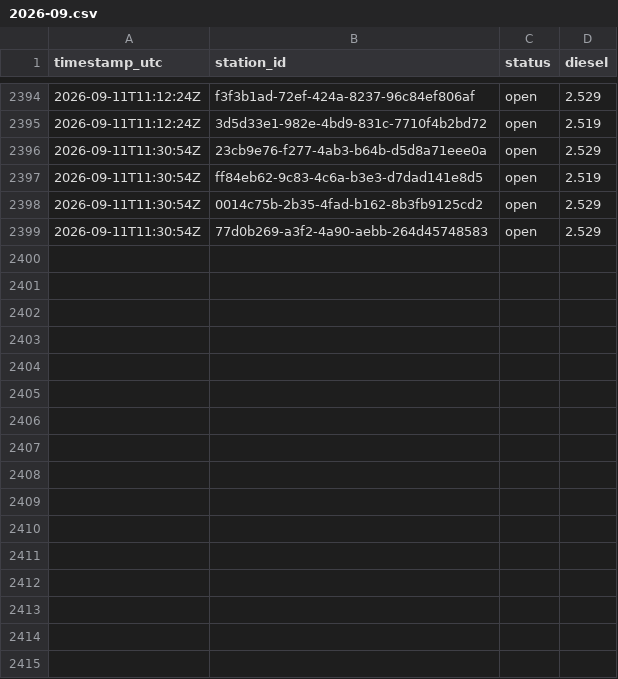
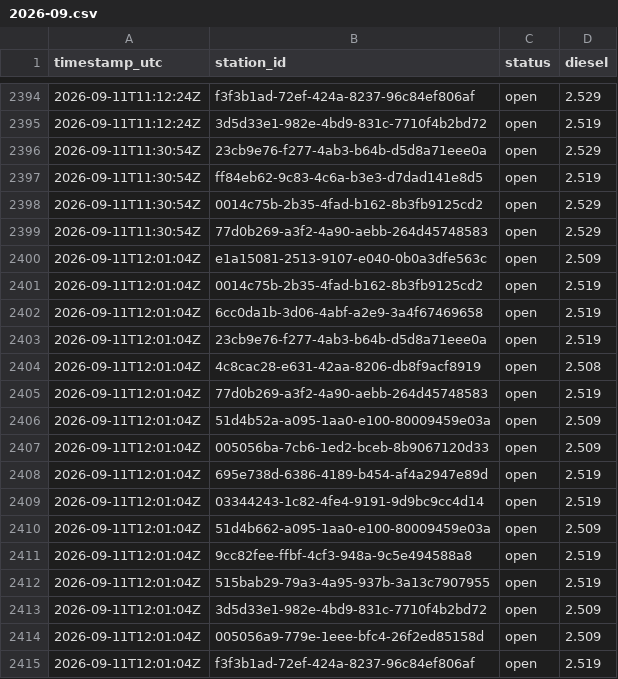
Before and after one commit to Hannibal2404/Tanken, a CSV file: data/prices/2026-09.csv, drawn as a sheet; only a part is shown, gaps mark what is left out; the diff names each change by its address in the sheet, - before the commit and + after, or states it on an @@ line.

```diff
--- a/data/prices/2026-09.csv
+++ b/data/prices/2026-09.csv
+row 2400: 2026-09-11T12:01:04Z | e1a15081-2513-9107-e040-0b0a3dfe563c | open | 2.509
+row 2401: 2026-09-11T12:01:04Z | 0014c75b-2b35-4fad-b162-8b3fb9125cd2 | open | 2.519
+row 2402: 2026-09-11T12:01:04Z | 6cc0da1b-3d06-4abf-a2e9-3a4f67469658 | open | 2.519
+row 2403: 2026-09-11T12:01:04Z | 23cb9e76-f277-4ab3-b64b-d5d8a71eee0a | open | 2.519
+row 2404: 2026-09-11T12:01:04Z | 4c8cac28-e631-42aa-8206-db8f9acf8919 | open | 2.508
+row 2405: 2026-09-11T12:01:04Z | 77d0b269-a3f2-4a90-aebb-264d45748583 | open | 2.519
+row 2406: 2026-09-11T12:01:04Z | 51d4b52a-a095-1aa0-e100-80009459e03a | open | 2.509
+row 2407: 2026-09-11T12:01:04Z | 005056ba-7cb6-1ed2-bceb-8b9067120d33 | open | 2.509
+row 2408: 2026-09-11T12:01:04Z | 695e738d-6386-4189-b454-af4a2947e89d | open | 2.519
+row 2409: 2026-09-11T12:01:04Z | 03344243-1c82-4fe4-9191-9d9bc9cc4d14 | open | 2.519
+row 2410: 2026-09-11T12:01:04Z | 51d4b662-a095-1aa0-e100-80009459e03a | open | 2.509
+row 2411: 2026-09-11T12:01:04Z | 9cc82fee-ffbf-4cf3-948a-9c5e494588a8 | open | 2.519
+row 2412: 2026-09-11T12:01:04Z | 515bab29-79a3-4a95-937b-3a13c7907955 | open | 2.519
+row 2413: 2026-09-11T12:01:04Z | 3d5d33e1-982e-4bd9-831c-7710f4b2bd72 | open | 2.509
+row 2414: 2026-09-11T12:01:04Z | 005056a9-779e-1eee-bfc4-26f2ed85158d | open | 2.509
+row 2415: 2026-09-11T12:01:04Z | f3f3b1ad-72ef-424a-8237-96c84ef806af | open | 2.519
```
Also changed, not shown: 1 other file.
